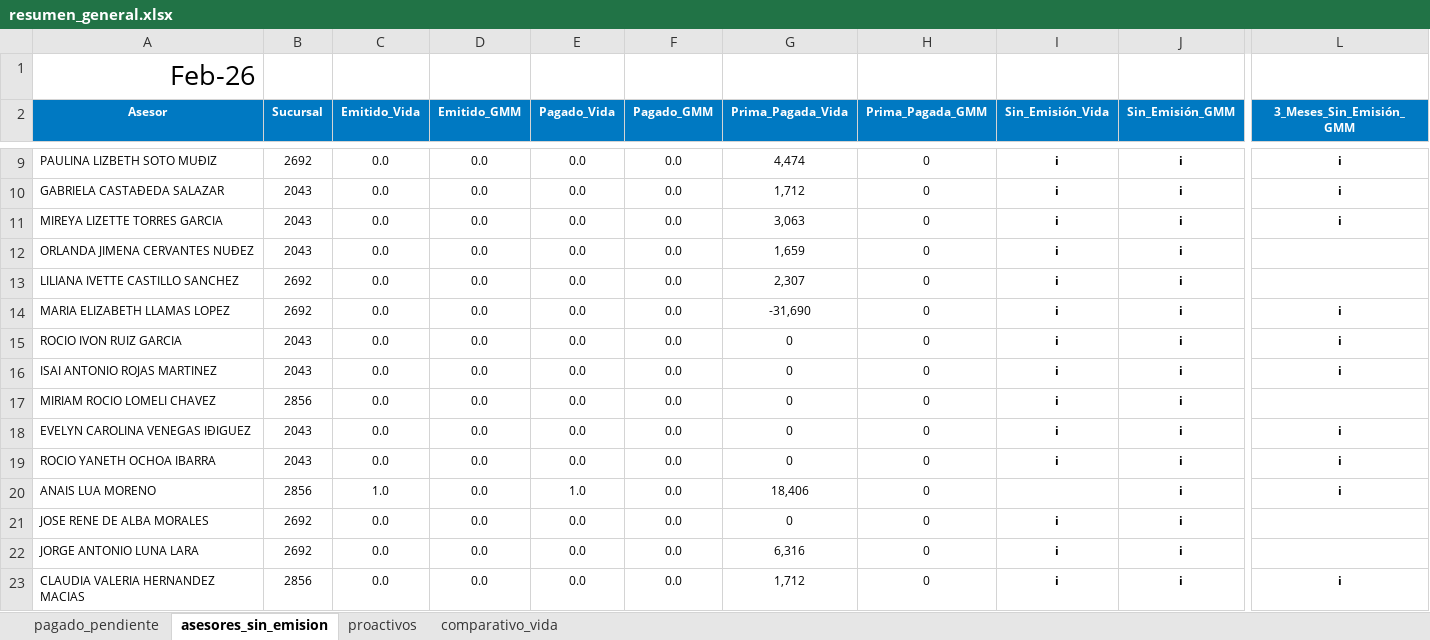
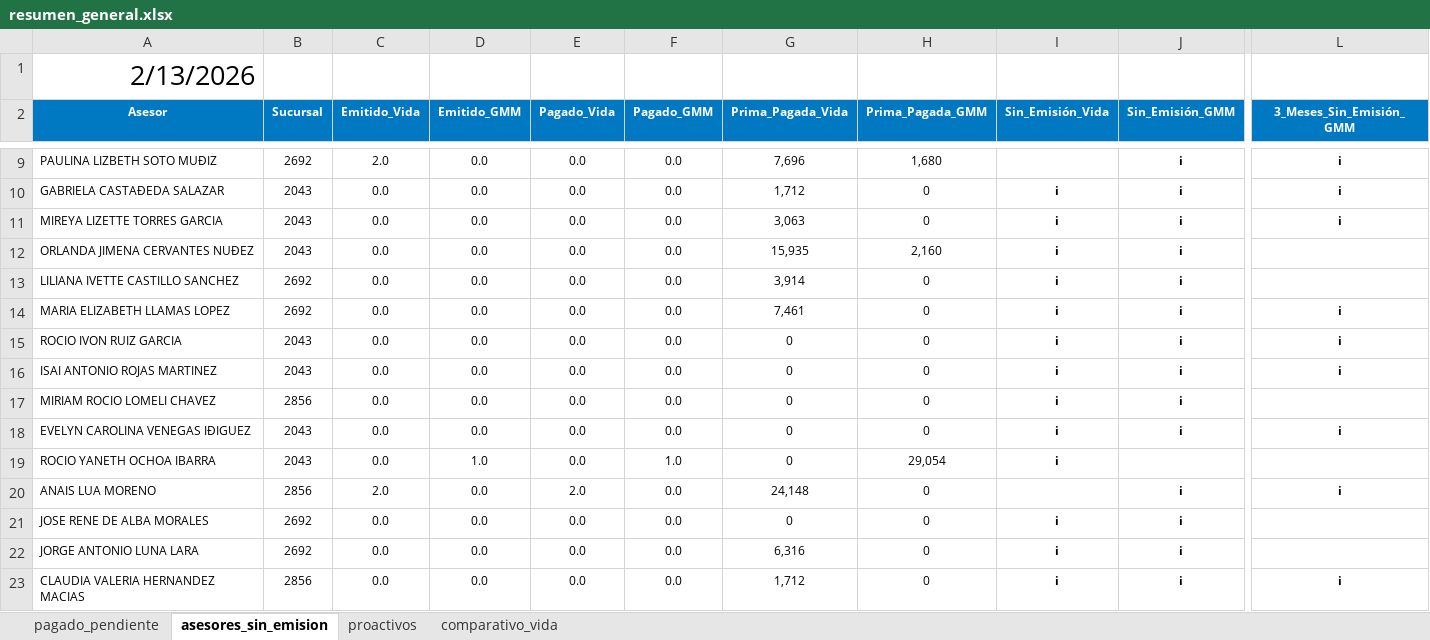
Before and after one commit to davalosdiego833/paneldecampanas, an Excel workbook: administrador/resumen_general.xlsx, sheet asesores_sin_emision, drawn as a sheet; only a part is shown, gaps mark what is left out; values as stored, in another font and other column widths than the file's, no borders; conditional formats and table styles not drawn; the diff covers the shown part only; the diff names each change by its address in the sheet, - before the commit and + after, or states it on an @@ line.

```diff
--- a/administrador/resumen_general.xlsx (sheet asesores_sin_emision)
+++ b/administrador/resumen_general.xlsx (sheet asesores_sin_emision)
-A1 (Asesor): Feb-26
+A1 (Asesor): 2/13/2026
-C9 (Emitido_Vida): 0.0
+C9 (Emitido_Vida): 2.0
-G9 (Prima_Pagada_Vida): 4,474
+G9 (Prima_Pagada_Vida): 7,696
-H9 (Prima_Pagada_GMM): 0
+H9 (Prima_Pagada_GMM): 1,680
-I9 (Sin_Emisión_Vida): i
+I9 (Sin_Emisión_Vida): (empty)
-G12 (Prima_Pagada_Vida): 1,659
+G12 (Prima_Pagada_Vida): 15,935
-H12 (Prima_Pagada_GMM): 0
+H12 (Prima_Pagada_GMM): 2,160
-G13 (Prima_Pagada_Vida): 2,307
+G13 (Prima_Pagada_Vida): 3,914
-G14 (Prima_Pagada_Vida): -31,690
+G14 (Prima_Pagada_Vida): 7,461
-D19 (Emitido_GMM): 0.0
+D19 (Emitido_GMM): 1.0
-F19 (Pagado_GMM): 0.0
+F19 (Pagado_GMM): 1.0
-H19 (Prima_Pagada_GMM): 0
+H19 (Prima_Pagada_GMM): 29,054
-J19 (Sin_Emisión_GMM): i
+J19 (Sin_Emisión_GMM): (empty)
-L19 (3_Meses_Sin_Emisión_GMM): i
+L19 (3_Meses_Sin_Emisión_GMM): (empty)
-C20 (Emitido_Vida): 1.0
+C20 (Emitido_Vida): 2.0
-E20 (Pagado_Vida): 1.0
+E20 (Pagado_Vida): 2.0
-G20 (Prima_Pagada_Vida): 18,406
+G20 (Prima_Pagada_Vida): 24,148
```
Also changed, not shown: 56 edited cells elsewhere in this sheet, sheet pagado_pendiente, sheet proactivos, sheet comparativo_vida, 6 other files.
